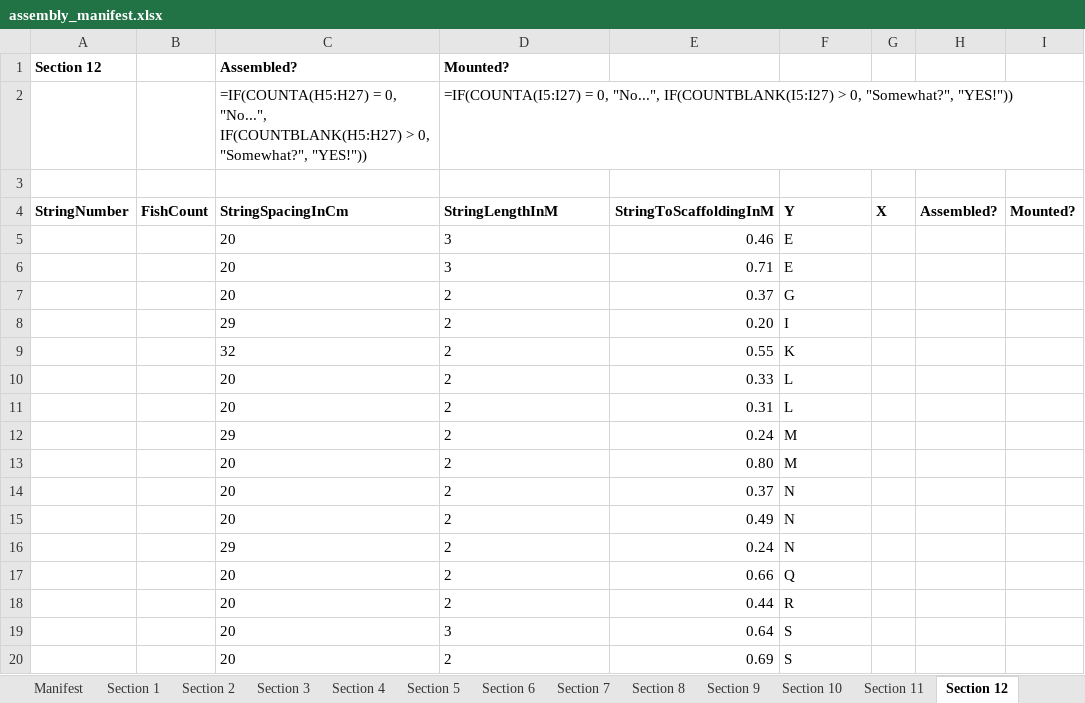
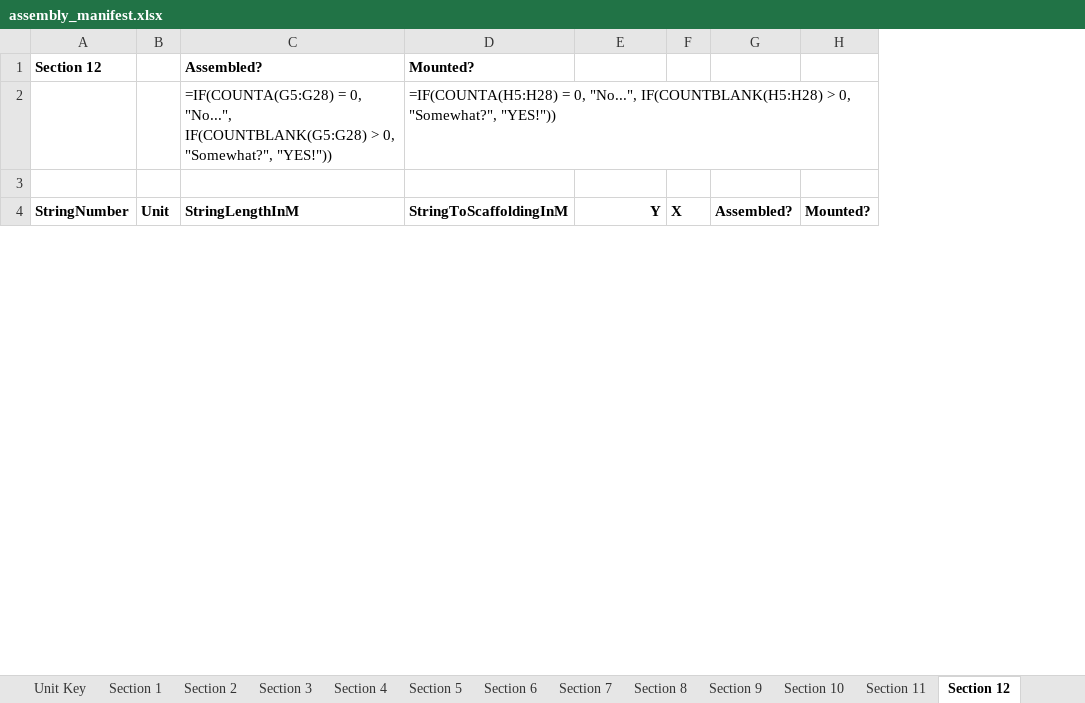
Before and after one commit to polis-interactive/2042-WallerCreek24, an Excel workbook: InstallationDemo/Assets/Manufacturing/assembly_manifest.xlsx, sheet Section 12, drawn as a sheet; only a part is shown; values as stored, in another font and other column widths than the file's, no borders; formulas without a stored value are shown as written; removed rows and columns are numbered as before the commit, all else as after; the diff covers the shown part only; the diff names each change by its address in the sheet, - before the commit and + after, or states it on an @@ line.

```diff
--- a/InstallationDemo/Assets/Manufacturing/assembly_manifest.xlsx (sheet Section 12)
+++ b/InstallationDemo/Assets/Manufacturing/assembly_manifest.xlsx (sheet Section 12)
+sheet tab: Unit Key
-column B, row 4: FishCount
+column B, row 4: Unit
-column E, row 4: StringToScaffoldingInM
-C2 (Assembled?): =IF(COUNTA(H5:H27) = 0, "No...", IF(COUNTBLANK(H5:H27) > 0,…
+C2 (Assembled?): =IF(COUNTA(G5:G28) = 0, "No...", IF(COUNTBLANK(G5:G28) > 0,…
-D2 (Mounted?): =IF(COUNTA(I5:I27) = 0, "No...", IF(COUNTBLANK(I5:I27) > 0,…
+D2 (Mounted?): =IF(COUNTA(H5:H28) = 0, "No...", IF(COUNTBLANK(H5:H28) > 0,…
-C4 (Assembled?): StringSpacingInCm
+C4 (Assembled?): StringLengthInM
-D4 (Mounted?): StringLengthInM
+D4 (Mounted?): StringToScaffoldingInM
-E4 alignment: left
+E4 alignment: right
-row 5:  |  | 20 | 3 | 0.46 | E
-row 6:  |  | 20 | 3 | 0.71 | E
-row 7:  |  | 20 | 2 | 0.37 | G
-row 8:  |  | 29 | 2 | 0.20 | I
-row 9:  |  | 32 | 2 | 0.55 | K
-row 10:  |  | 20 | 2 | 0.33 | L
-row 11:  |  | 20 | 2 | 0.31 | L
-row 12:  |  | 29 | 2 | 0.24 | M
-row 13:  |  | 20 | 2 | 0.80 | M
-row 14:  |  | 20 | 2 | 0.37 | N
-row 15:  |  | 20 | 2 | 0.49 | N
-row 16:  |  | 29 | 2 | 0.24 | N
-row 17:  |  | 20 | 2 | 0.66 | Q
-row 18:  |  | 20 | 2 | 0.44 | R
-row 19:  |  | 20 | 3 | 0.64 | S
-row 20:  |  | 20 | 2 | 0.69 | S
```
Also changed, not shown: 24 added rows and 7 removed rows elsewhere in this sheet, sheet Section 14, sheet Section 15, sheet Section 7, sheet Section 16, sheet Section 13, sheet Section 4, 10 more sheets, 52 other files.
